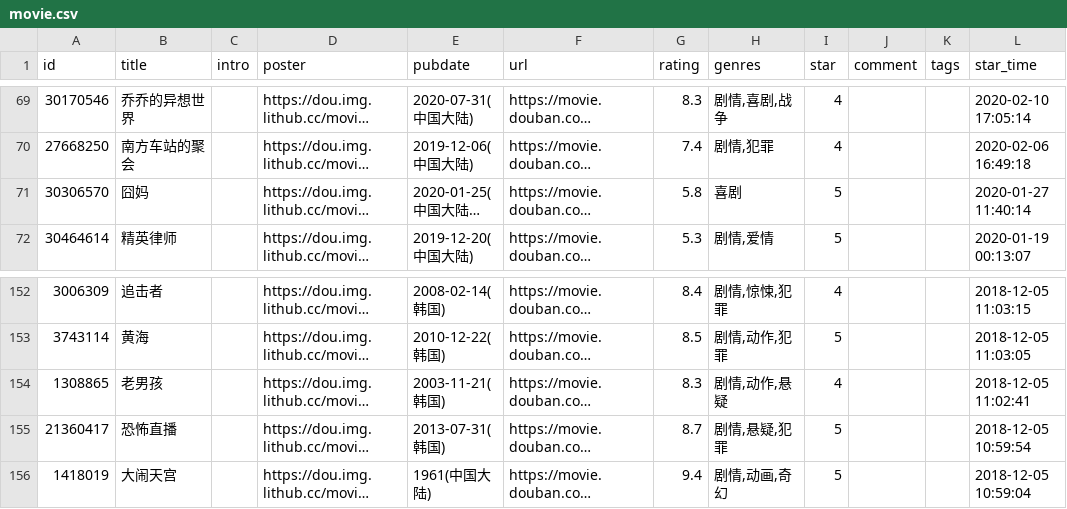
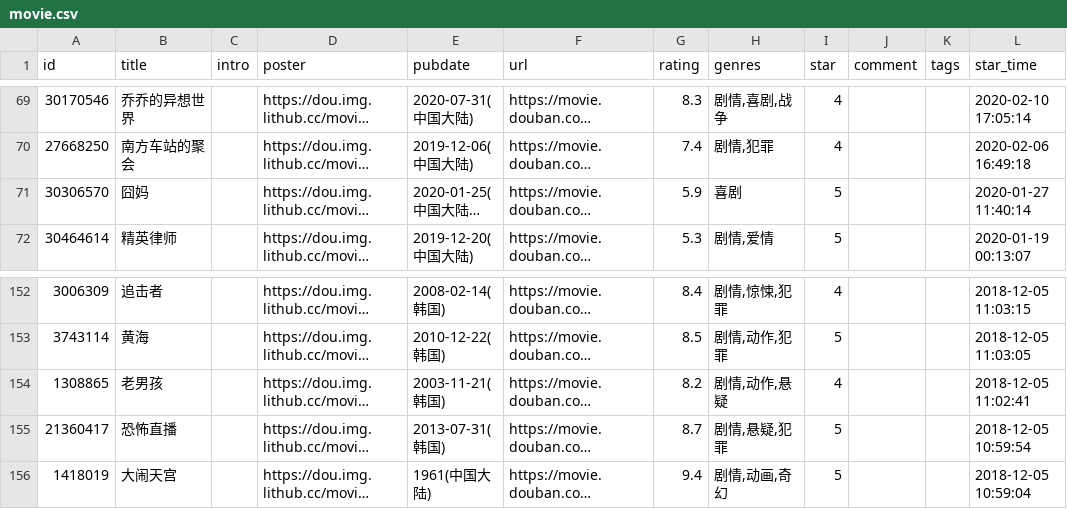
Before and after one commit to spacding/spacding.github.io, a CSV file: data/douban/movie.csv, drawn as a sheet; only a part is shown, gaps mark what is left out; long unchanged cells end in …; the diff names each change by its address in the sheet, - before the commit and + after, or states it on an @@ line.

Commit message:
chore: update douban data

```diff
--- a/data/douban/movie.csv
+++ b/data/douban/movie.csv
-G71 (rating): 5.8
+G71 (rating): 5.9
-G154 (rating): 8.3
+G154 (rating): 8.2
```
